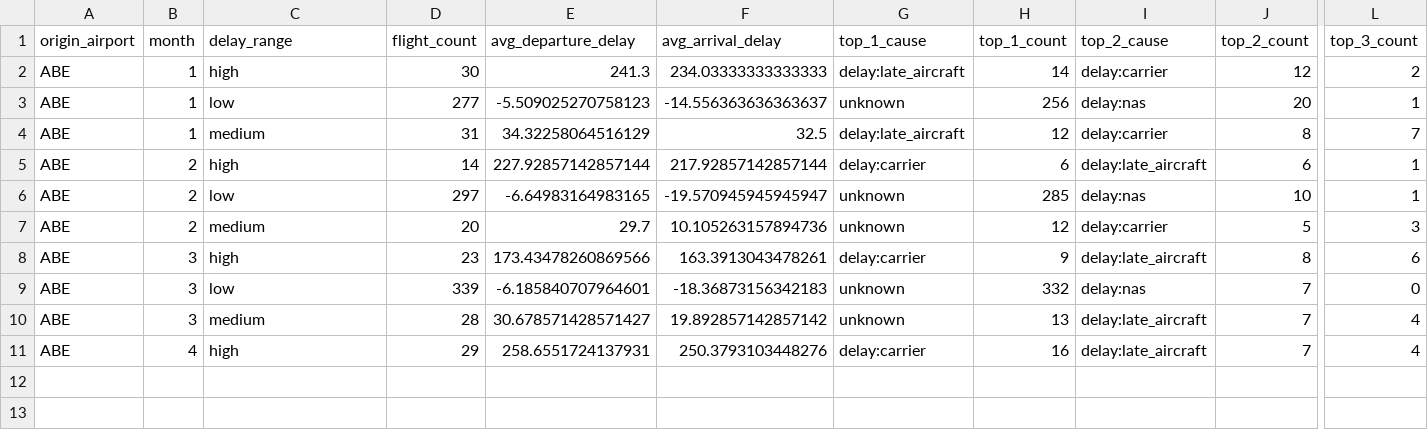
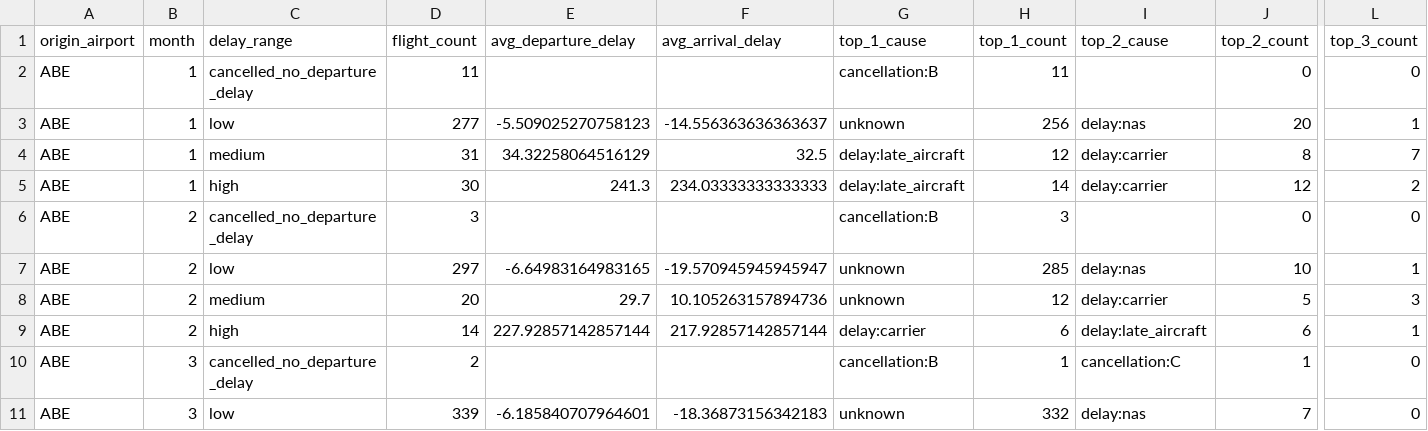
Before and after one commit to Forest904/flight-delay-big-data-analysis, a CSV file: report/tables/first_10_hive_delay_by_airport_month.csv, drawn as a sheet; only a part is shown, gaps mark what is left out; removed rows and columns are numbered as before the commit, all else as after; rows hold the shown columns only; the diff names each change by its address in the sheet, - before the commit and + after, or states it on an @@ line.

Commit message:
Add cancellation bucket for null departure delays
- include cancelled null-departure flights in delay analysis as `cancelled_no_departure_delay`
- keep low/medium/high ranges unchanged for known departure delays
- update Spark SQL, Spark Core, Hive, and MapReduce implementations
- strengthen validators and MapReduce tests for cancellation semantics
- refresh docs, report text, first-10 tables, and PDF evidence

```diff
--- a/report/tables/first_10_hive_delay_by_airport_month.csv
+++ b/report/tables/first_10_hive_delay_by_airport_month.csv
+row 2: ABE | 1 | cancelled_no_departure_delay | 11 |  |  | cancellation:B | 11 |  | 0 | 0
-row 5: ABE | 2 | high | 14 | 227.92857142857144 | 217.92857142857144 | delay:carrier | 6 | delay:late_aircraft | 6 | 1
@@ row 2 moved to row 5: ABE @@
+row 6: ABE | 2 | cancelled_no_departure_delay | 3 |  |  | cancellation:B | 3 |  | 0 | 0
-B9 (month): 3
+B9 (month): 2
-D9 (flight_count): 23
+D9 (flight_count): 14
-E9 (avg_departure_delay): 173.43478260869566
+E9 (avg_departure_delay): 227.92857142857144
-F9 (avg_arrival_delay): 163.3913043478261
+F9 (avg_arrival_delay): 217.92857142857144
-H9 (top_1_count): 9
+H9 (top_1_count): 6
-J9 (top_2_count): 8
+J9 (top_2_count): 6
-L9 (top_3_count): 6
+L9 (top_3_count): 1
+row 10: ABE | 3 | cancelled_no_departure_delay | 2 |  |  | cancellation:B | 1 | cancellation:C | 1 | 0
-row 10: ABE | 3 | medium | 28 | 30.678571428571427 | 19.892857142857142 | unknown | 13 | delay:late_aircraft | 7 | 4
-row 11: ABE | 4 | high | 29 | 258.6551724137931 | 250.3793103448276 | delay:carrier | 16 | delay:late_aircraft | 7 | 4
```
Also changed, not shown: report/tables/environment_summary.csv, report/tables/first_10_mapreduce_delay_by_airport_month.csv, 22 other files.
